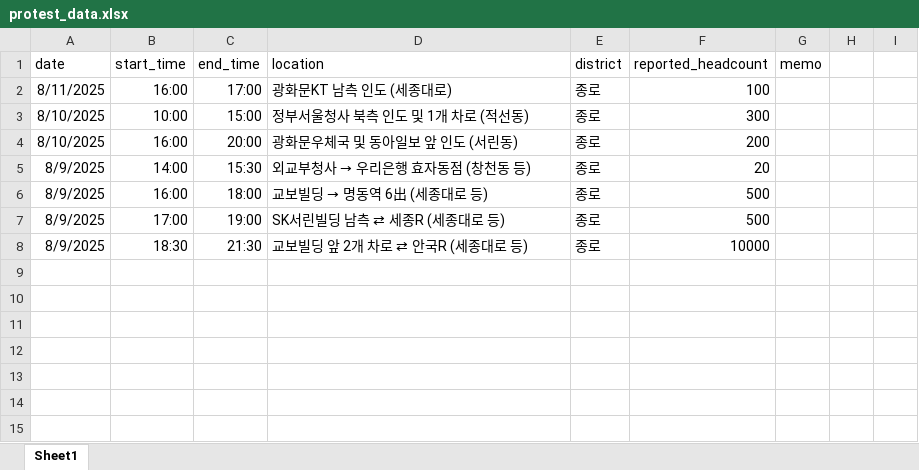
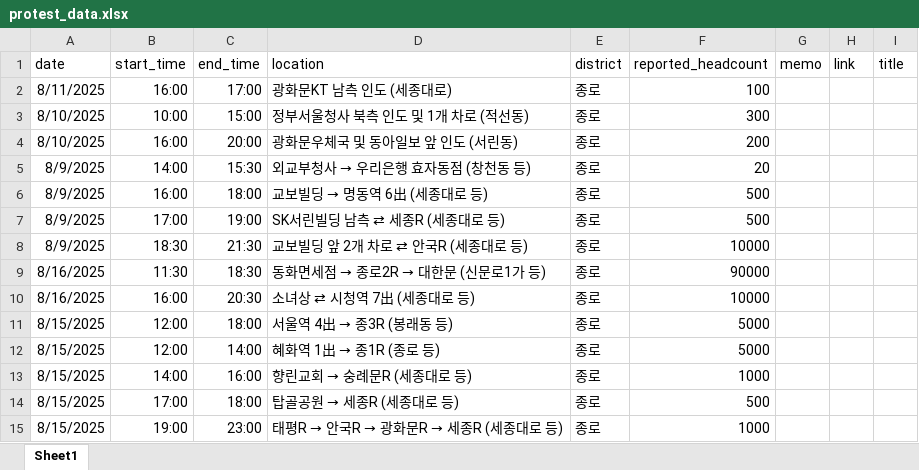
Before and after one commit to wonthreewonfive/protest-alert-app, an Excel workbook: data/protest_data.xlsx, sheet Sheet1, drawn as a sheet; values as stored, in another font and other column widths than the file's, no borders; the diff names each change by its address in the sheet, - before the commit and + after, or states it on an @@ line.

```diff
--- a/data/protest_data.xlsx (sheet Sheet1)
+++ b/data/protest_data.xlsx (sheet Sheet1)
-H1: (empty)
+H1: link
-I1: (empty)
+I1: title
+row 9: 8/16/2025 | 11:30 | 18:30 | 동화면세점 → 종로2R → 대한문 (신문로1가 등) | 종로 | 90000
+row 10: 8/16/2025 | 16:00 | 20:30 | 소녀상 ⇄ 시청역 7出 (세종대로 등) | 종로 | 10000
+row 11: 8/15/2025 | 12:00 | 18:00 | 서울역 4出 → 종3R (봉래동 등) | 종로 | 5000
+row 12: 8/15/2025 | 12:00 | 14:00 | 혜화역 1出 → 종1R (종로 등) | 종로 | 5000
+row 13: 8/15/2025 | 14:00 | 16:00 | 향린교회 → 숭례문R (세종대로 등) | 종로 | 1000
+row 14: 8/15/2025 | 17:00 | 18:00 | 탑골공원 → 세종R (세종대로 등) | 종로 | 500
+row 15: 8/15/2025 | 19:00 | 23:00 | 태평R → 안국R → 광화문R → 세종R (세종대로 등) | 종로 | 1000
```
Also changed, not shown: 7 other files.
